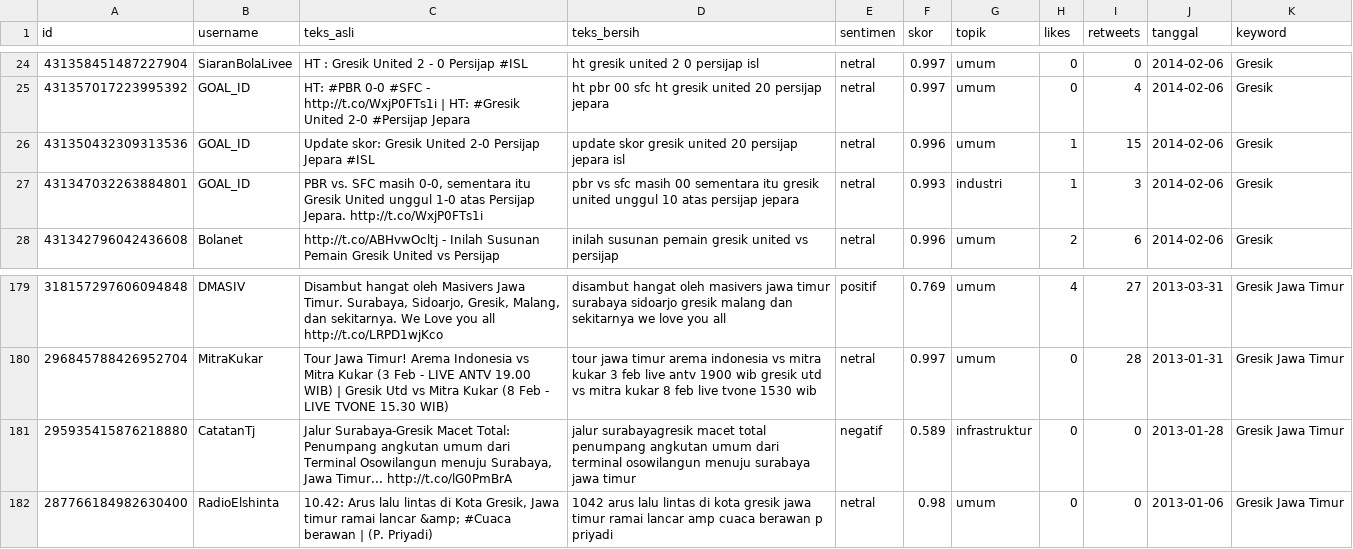
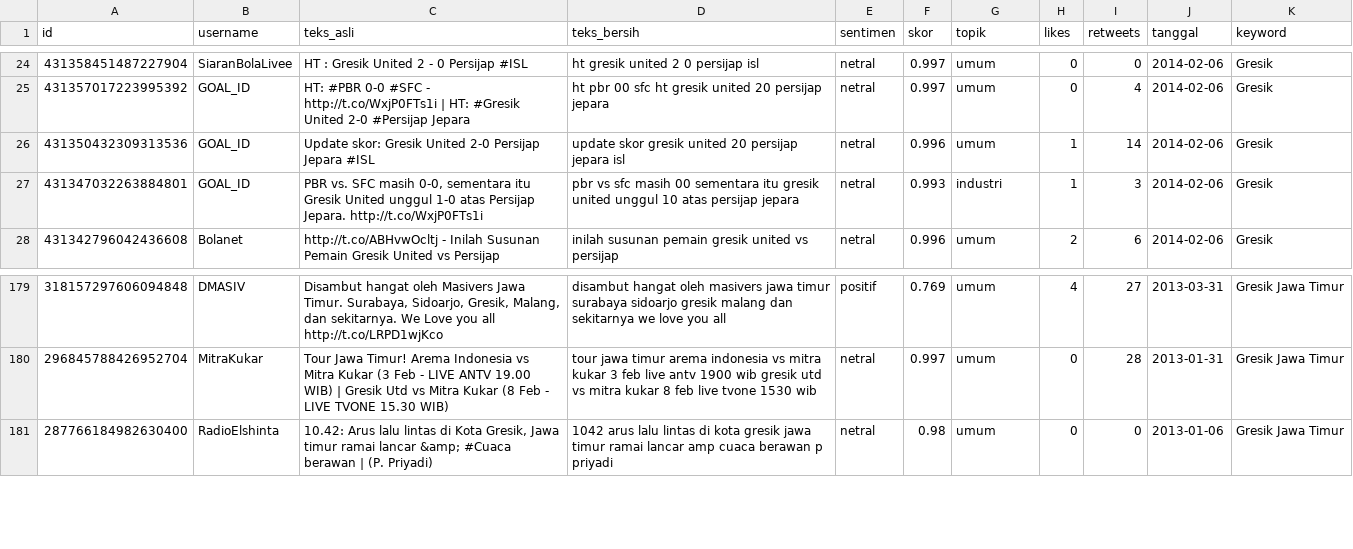
Before and after one commit to Jamas108/otomasi-scraper, a CSV file: output/gresik_sentimen.csv, drawn as a sheet; only a part is shown, gaps mark what is left out; the diff names each change by its address in the sheet, - before the commit and + after, or states it on an @@ line.

```diff
--- a/output/gresik_sentimen.csv
+++ b/output/gresik_sentimen.csv
-I26 (retweets): 15
+I26 (retweets): 14
-row 181: 295935415876218880 | CatatanTj | Jalur Surabaya-Gresik Macet Total: Penumpang angkutan umum dari Terminal Osowilangun menuju Surabaya, Jawa Timur... http://t.co/lG0PmBrA | jalur surabayagresik macet total penumpang angkutan umum dari terminal osowilangun menuju surabaya jawa timur | negatif | 0.589 | infrastruktur | 0 | 0 | 2013-01-28 | Gresik Jawa Timur
```
Also changed, not shown: 1 other file.
